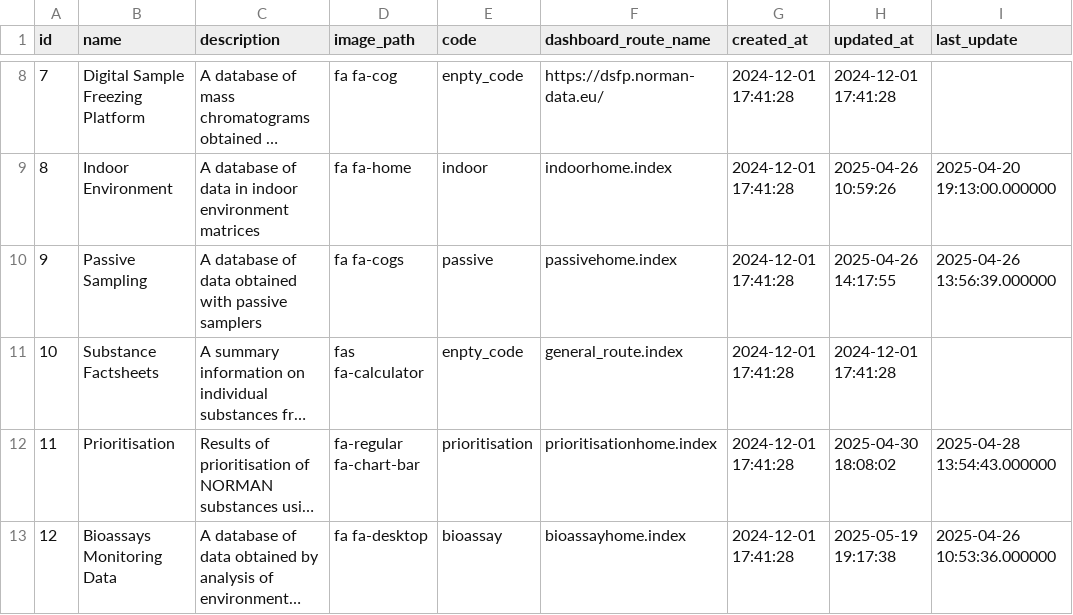
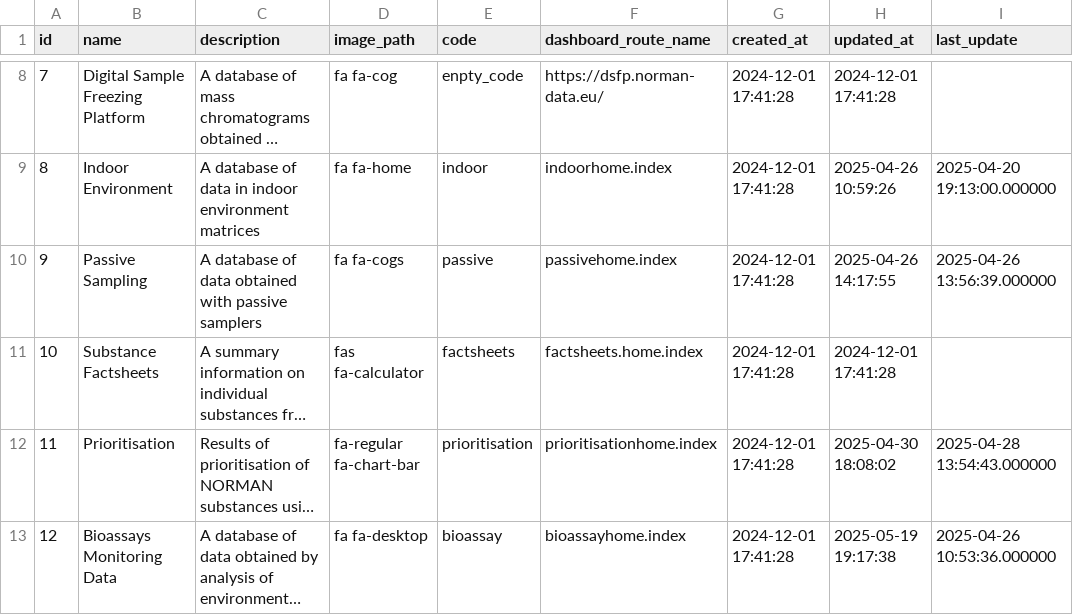
Before and after one commit to xhoreckym/norman_database_system, a CSV file: database/seeders/seeds/database_entities.csv, drawn as a sheet; only a part is shown, gaps mark what is left out; long unchanged cells end in …; the diff names each change by its address in the sheet, - before the commit and + after, or states it on an @@ line.

```diff
--- a/database/seeders/seeds/database_entities.csv
+++ b/database/seeders/seeds/database_entities.csv
-E11 (code): enpty_code
+E11 (code): factsheets
-F11 (dashboard_route_name): general_route.index
+F11 (dashboard_route_name): factsheets.home.index
```
Also changed, not shown: 20 other files.
